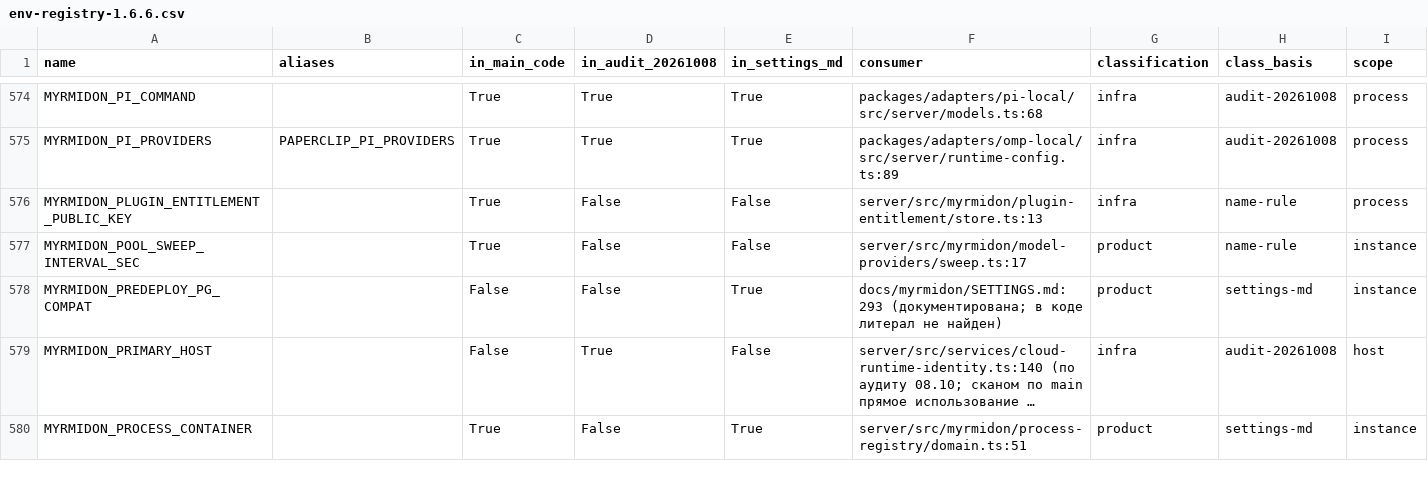
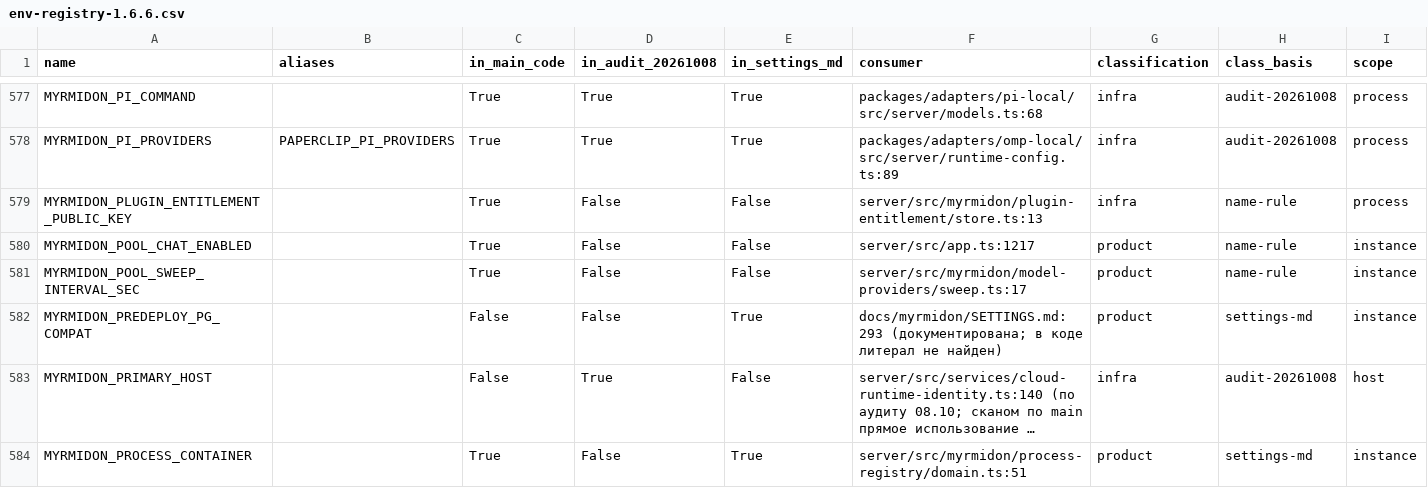
Before and after one commit to itkadr-git/myrmidon, a CSV file: docs/myrmidon/env-registry-1.6.6.csv, drawn as a sheet; only a part is shown, gaps mark what is left out; long unchanged cells end in …; rows hold the shown columns only; the diff covers the shown part only; the diff names each change by its address in the sheet, - before the commit and + after, or states it on an @@ line.

```diff
--- a/docs/myrmidon/env-registry-1.6.6.csv
+++ b/docs/myrmidon/env-registry-1.6.6.csv
+row 580: MYRMIDON_POOL_CHAT_ENABLED |  | True | False | False | server/src/app.ts:1217 | product | name-rule | instance
```
Also changed, not shown: 8 added rows elsewhere in this file, 3 other files.
